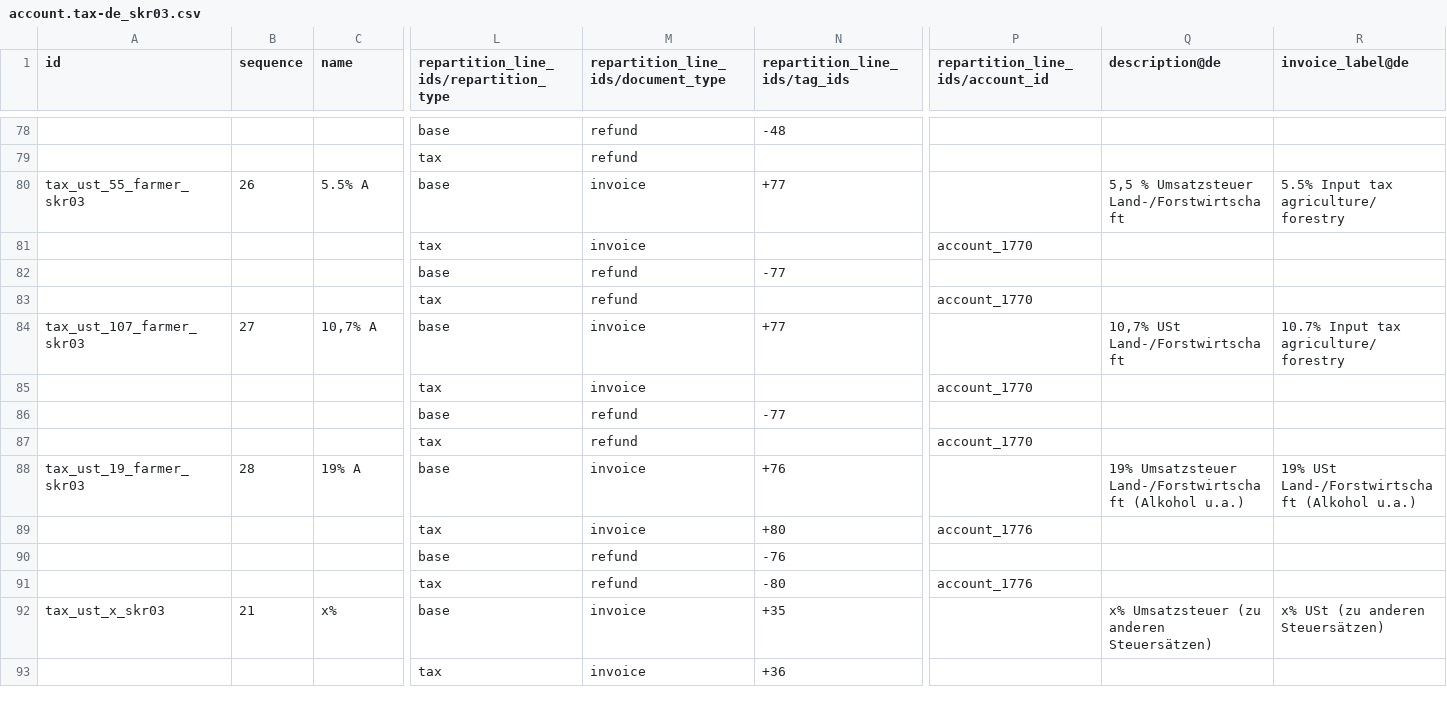
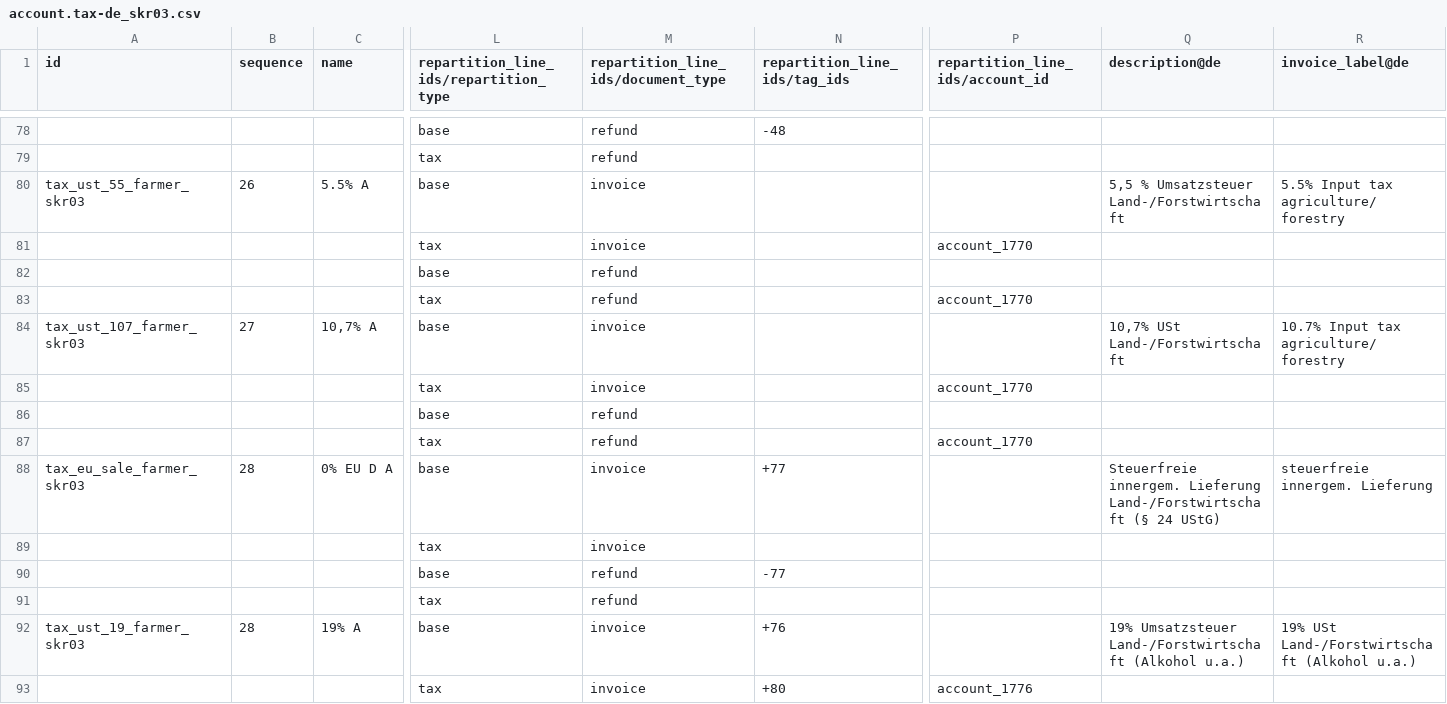
Before and after one commit to bubinmathew-beep/odoo, a CSV file: addons/l10n_de/data/template/account.tax-de_skr03.csv, drawn as a sheet; only a part is shown, gaps mark what is left out; the shorter side is filled out with more unchanged rows; removed rows and columns are numbered as before the commit, all else as after; rows hold the shown columns only; the diff names each change by its address in the sheet, - before the commit and + after, or states it on an @@ line.

Commit message:
[FIX] l10n_de: Fix Kz 77 of the agriculture/forestry taxes
"5.5% A" and "10,7% A" (average rates of § 24 UStG) report every sale in
Kz 77. Kz 77 is only for the deliveries of agriculture/forestry
businesses taxed under § 24 UStG to customers with a VAT ID in other
member states. Their other sales under the average rates aren't
declared in the VAT return.

Remove Kz 77 from both taxes and add the tax free intra-community
delivery "0% EU D A" for these businesses, like "0% EU D" for Kz 41.
The fiscal position for EU partners with a VAT ID maps both taxes to
it, like it maps "19%" and "7%" to "0% EU D".
The migration removes Kz 77 from the taxes of existing companies, as
reloading the chart template doesn't remove tax grids. The new tax and
its mapping are only created for new companies.

Reference: BMF letter of 29 December 2025, III C 3 - S 7344/00039/007/036,
form USt 1 A line 17 and guide USt 1 E, lines 17 and 18:
https://www.bundesfinanzministerium.de/Content/DE/Downloads/BMF_Schreiben/Steuerarten/Umsatzsteuer/2025-12-29-vordruckmuster-USt-voranmeldung-2026.pdf

```diff
--- a/addons/l10n_de/data/template/account.tax-de_skr03.csv
+++ b/addons/l10n_de/data/template/account.tax-de_skr03.csv
-N80 (repartition_line_ids/tag_ids): +77
+N80 (repartition_line_ids/tag_ids): (empty)
+row 82:  |  |  | base | refund
@@ row 87 moved to row 83: tax @@
+row 84: tax_ust_107_farmer_skr03 | 27 | 10,7% A | base | invoice |  |  | 10,7% USt Land-/Forstwirtschaft | 10.7% Input tax agriculture/forestry
+row 86:  |  |  | base | refund
+row 87:  |  |  | tax | refund |  | account_1770
+row 88: tax_eu_sale_farmer_skr03 | 28 | 0% EU D A | base | invoice | +77 |  | Steuerfreie innergem. Lieferung Land-/Forstwirtschaft (§ 24 UStG) | steuerfreie innergem. Lieferung
+row 89:  |  |  | tax | invoice
-P91 (repartition_line_ids/account_id): account_1770
+P91 (repartition_line_ids/account_id): (empty)
-row 84: tax_ust_107_farmer_skr03 | 27 | 10,7% A | base | invoice | +77 |  | 10,7% USt Land-/Forstwirtschaft | 10.7% Input tax agriculture/forestry
-row 86:  |  |  | base | refund | -77
```
Also changed, not shown: addons/l10n_de/data/template/account.tax-de_skr04.csv, 3 other files.
